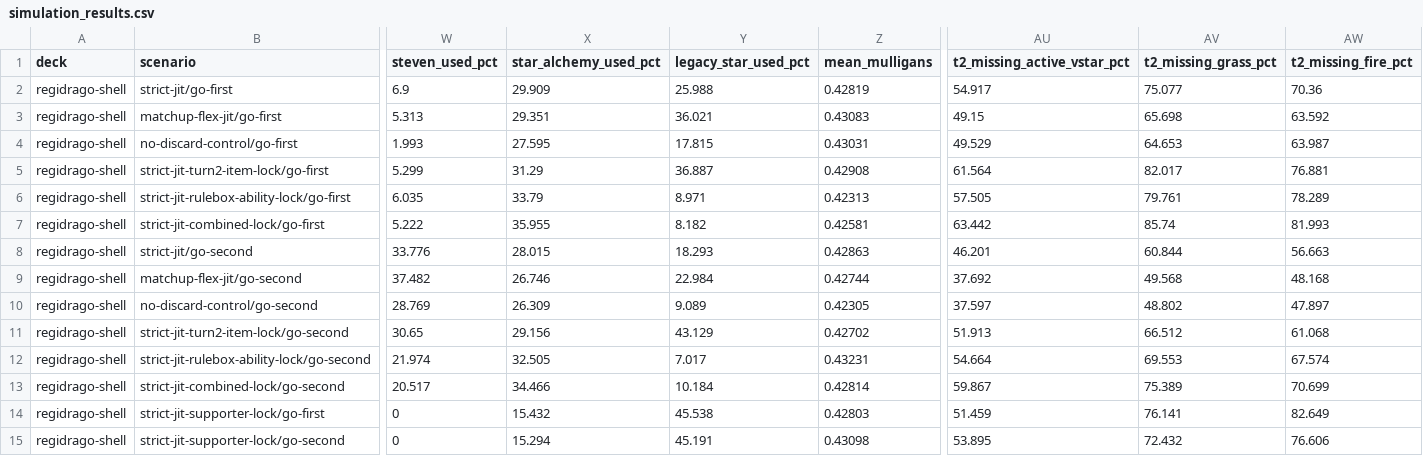
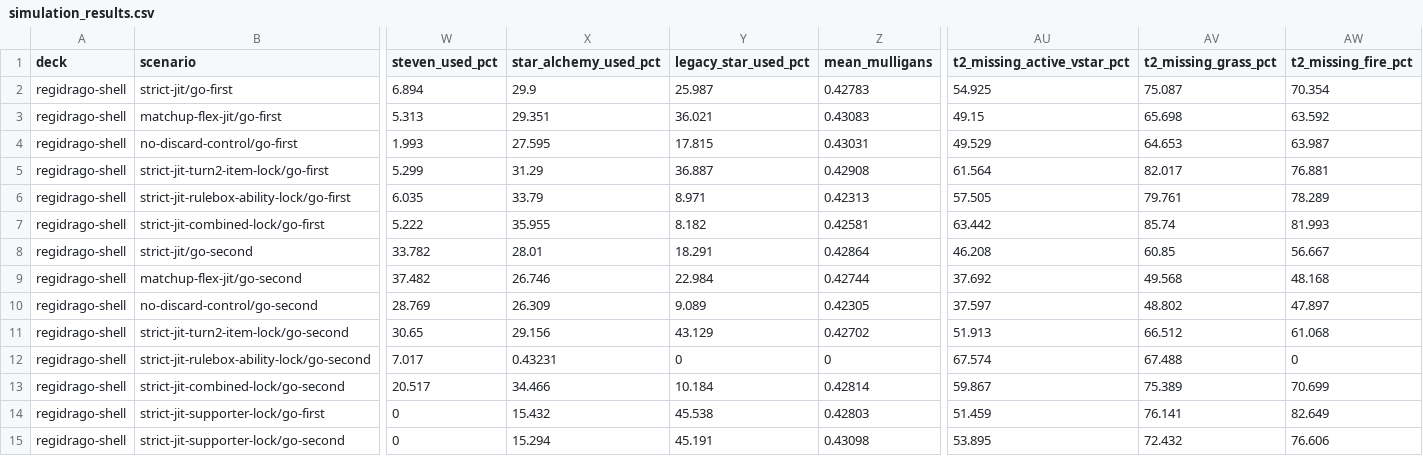
Before and after one commit to FlareZ123/pokemon-sims, a CSV file: results/simulation_results.csv, drawn as a sheet; only a part is shown, gaps mark what is left out; the diff covers the shown part only; the diff names each change by its address in the sheet, - before the commit and + after, or states it on an @@ line.

Commit message:
Fix #3561: refresh shell setup matrix

```diff
--- a/results/simulation_results.csv
+++ b/results/simulation_results.csv
-W2 (steven_used_pct): 6.9
+W2 (steven_used_pct): 6.894
-X2 (star_alchemy_used_pct): 29.909
+X2 (star_alchemy_used_pct): 29.9
-Y2 (legacy_star_used_pct): 25.988
+Y2 (legacy_star_used_pct): 25.987
-Z2 (mean_mulligans): 0.42819
+Z2 (mean_mulligans): 0.42783
-AU2 (t2_missing_active_vstar_pct): 54.917
+AU2 (t2_missing_active_vstar_pct): 54.925
-AV2 (t2_missing_grass_pct): 75.077
+AV2 (t2_missing_grass_pct): 75.087
-AW2 (t2_missing_fire_pct): 70.36
+AW2 (t2_missing_fire_pct): 70.354
-W8 (steven_used_pct): 33.776
+W8 (steven_used_pct): 33.782
-X8 (star_alchemy_used_pct): 28.015
+X8 (star_alchemy_used_pct): 28.01
-Y8 (legacy_star_used_pct): 18.293
+Y8 (legacy_star_used_pct): 18.291
-Z8 (mean_mulligans): 0.42863
+Z8 (mean_mulligans): 0.42864
-AU8 (t2_missing_active_vstar_pct): 46.201
+AU8 (t2_missing_active_vstar_pct): 46.208
-AV8 (t2_missing_grass_pct): 60.844
+AV8 (t2_missing_grass_pct): 60.85
-AW8 (t2_missing_fire_pct): 56.663
+AW8 (t2_missing_fire_pct): 56.667
-W12 (steven_used_pct): 21.974
+W12 (steven_used_pct): 7.017
-X12 (star_alchemy_used_pct): 32.505
+X12 (star_alchemy_used_pct): 0.43231
-Y12 (legacy_star_used_pct): 7.017
+Y12 (legacy_star_used_pct): 0
-Z12 (mean_mulligans): 0.43231
+Z12 (mean_mulligans): 0
-AU12 (t2_missing_active_vstar_pct): 54.664
+AU12 (t2_missing_active_vstar_pct): 67.574
-AV12 (t2_missing_grass_pct): 69.553
+AV12 (t2_missing_grass_pct): 67.488
-AW12 (t2_missing_fire_pct): 67.574
+AW12 (t2_missing_fire_pct): 0
```
Also changed, not shown: 90 edited cells elsewhere in this file.
